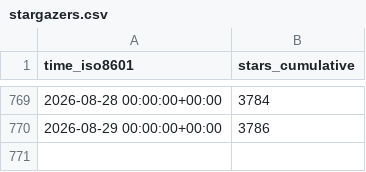
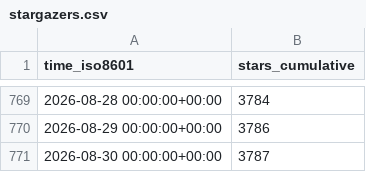
Before and after one commit to mckinsey/vizro, a CSV file: mckinsey/vizro/ghrs-data/stargazers.csv, drawn as a sheet; only a part is shown, gaps mark what is left out.

```diff
--- a/mckinsey/vizro/ghrs-data/stargazers.csv
+++ b/mckinsey/vizro/ghrs-data/stargazers.csv
@@ -770 +770,2 @@ time_iso8601,stars_cumulative
 2026-08-29 00:00:00+00:00,3786
+2026-08-30 00:00:00+00:00,3787
```
